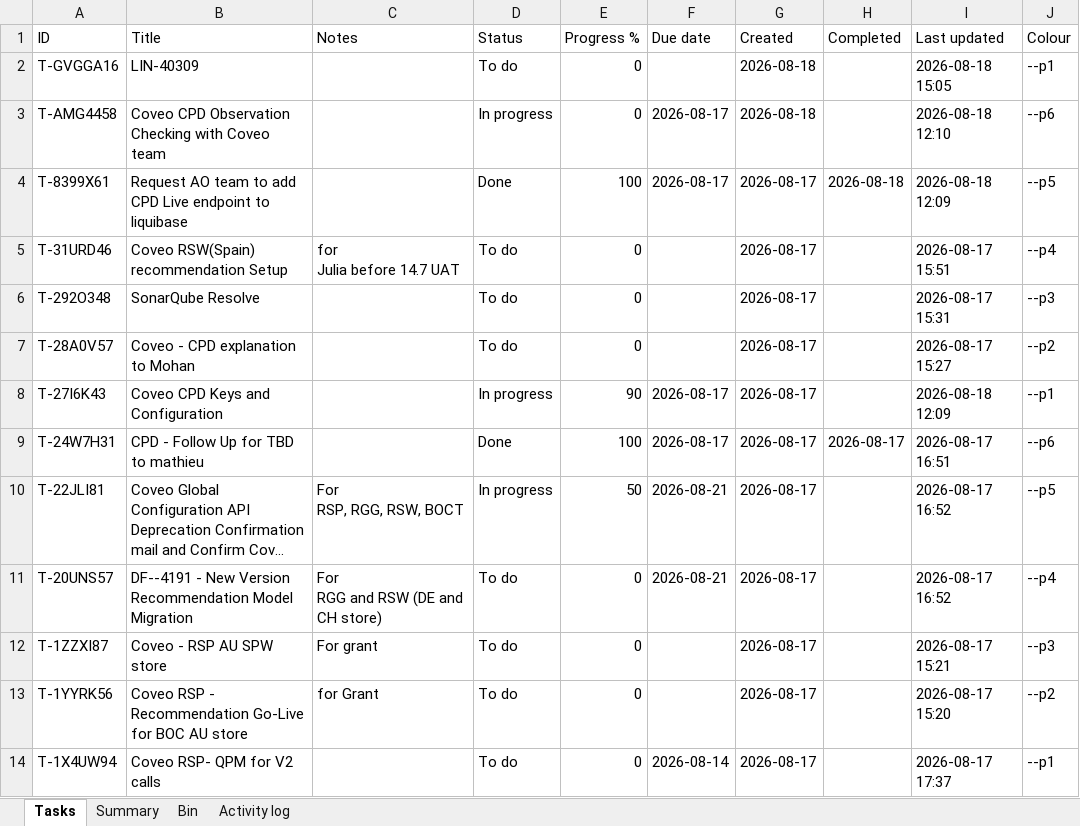
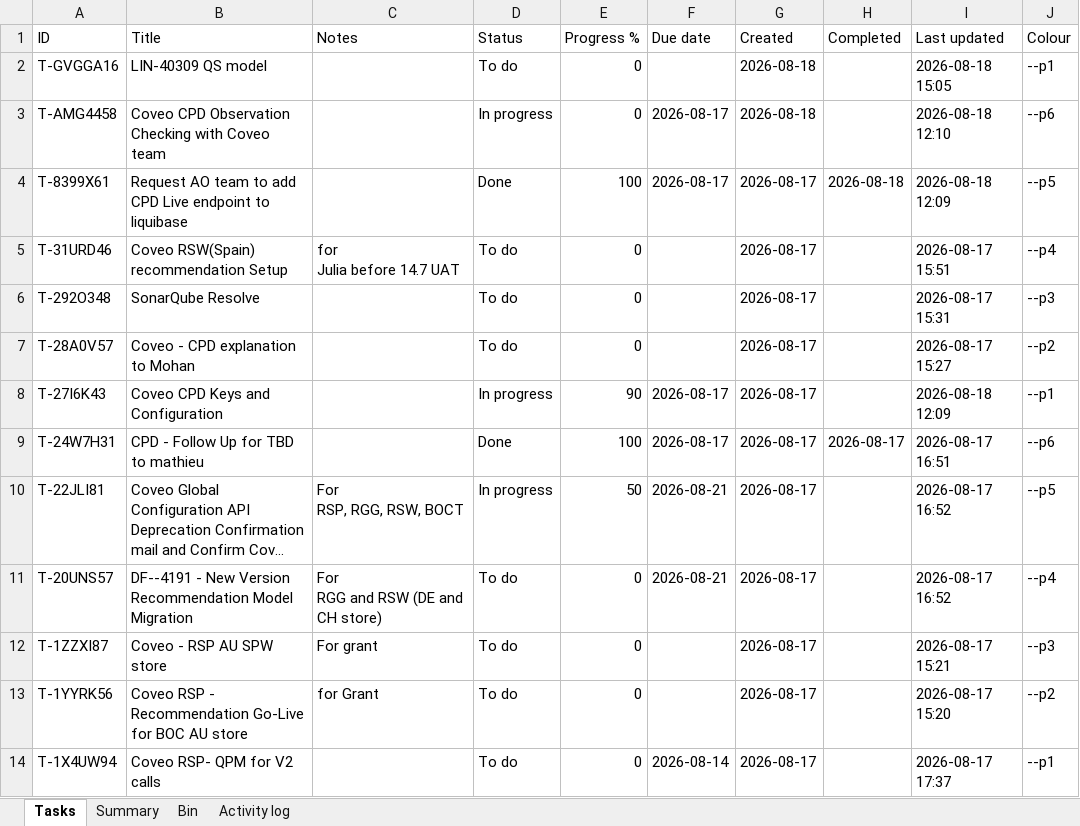
Before and after one commit to akshay0828/To-Do, an Excel workbook: data/todo-board.xlsx, sheet Tasks, drawn as a sheet; long unchanged cells end in …; values as stored, in another font and other column widths than the file's, no borders; the diff names each change by its address in the sheet, - before the commit and + after, or states it on an @@ line.

```diff
--- a/data/todo-board.xlsx (sheet Tasks)
+++ b/data/todo-board.xlsx (sheet Tasks)
-B2 (Title): LIN-40309
+B2 (Title): LIN-40309 QS model
```
Also changed, not shown: sheet Activity log.
